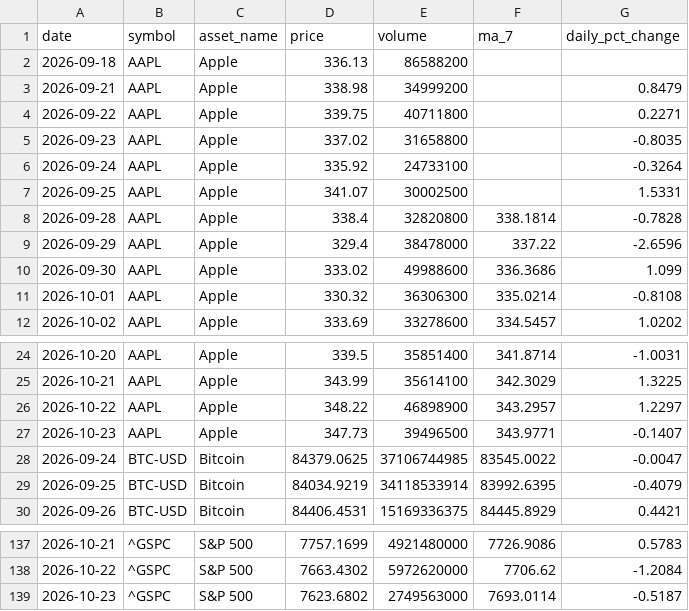
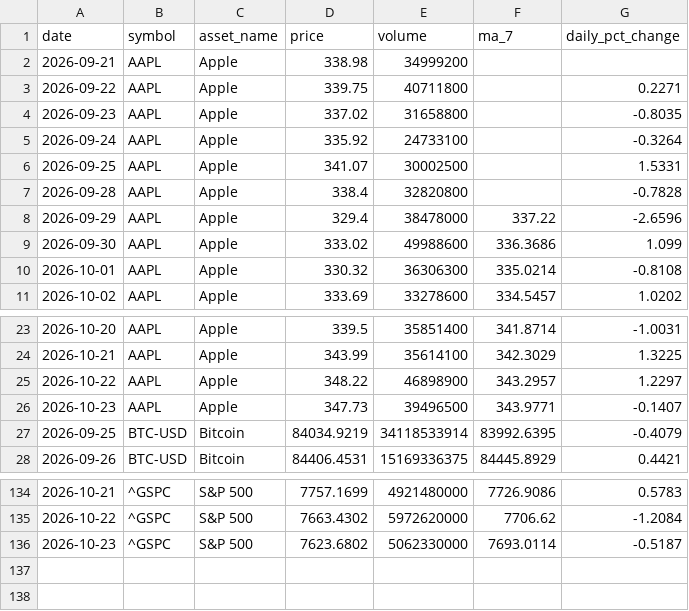
Before and after one commit to Bhupendra308/market-pulse, a CSV file: processed_data.csv, drawn as a sheet; only a part is shown, gaps mark what is left out; the diff covers the shown part only.

```diff
--- a/processed_data.csv
+++ b/processed_data.csv
@@ -1,4 +1,3 @@
 date,symbol,asset_name,price,volume,ma_7,daily_pct_change
-2026-09-18,AAPL,Apple,336.13,86588200,,
-2026-09-21,AAPL,Apple,338.98,34999200,,0.8479
+2026-09-21,AAPL,Apple,338.98,34999200,,
 2026-09-22,AAPL,Apple,339.75,40711800,,0.2271
@@ -7,3 +6,3 @@ date,symbol,asset_name,price,volume,ma_7,daily_pct_change
 2026-09-25,AAPL,Apple,341.07,30002500,,1.5331
-2026-09-28,AAPL,Apple,338.4,32820800,338.1814,-0.7828
+2026-09-28,AAPL,Apple,338.4,32820800,,-0.7828
 2026-09-29,AAPL,Apple,329.4,38478000,337.22,-2.6596
@@ -27,3 +26,2 @@ date,symbol,asset_name,price,volume,ma_7,daily_pct_change
 2026-10-23,AAPL,Apple,347.73,39496500,343.9771,-0.1407
-2026-09-24,BTC-USD,Bitcoin,84379.0625,37106744985,83545.0022,-0.0047
 2026-09-25,BTC-USD,Bitcoin,84034.9219,34118533914,83992.6395,-0.4079
@@ -138,2 +135,2 @@ date,symbol,asset_name,price,volume,ma_7,daily_pct_change
 2026-10-22,^GSPC,S&P 500,7663.4302,5972620000,7706.62,-1.2084
-2026-10-23,^GSPC,S&P 500,7623.6802,2749563000,7693.0114,-0.5187
+2026-10-23,^GSPC,S&P 500,7623.6802,5062330000,7693.0114,-0.5187
```
Also changed, not shown: 4 added rows, 5 removed rows and 9 edited cells elsewhere in this file.
